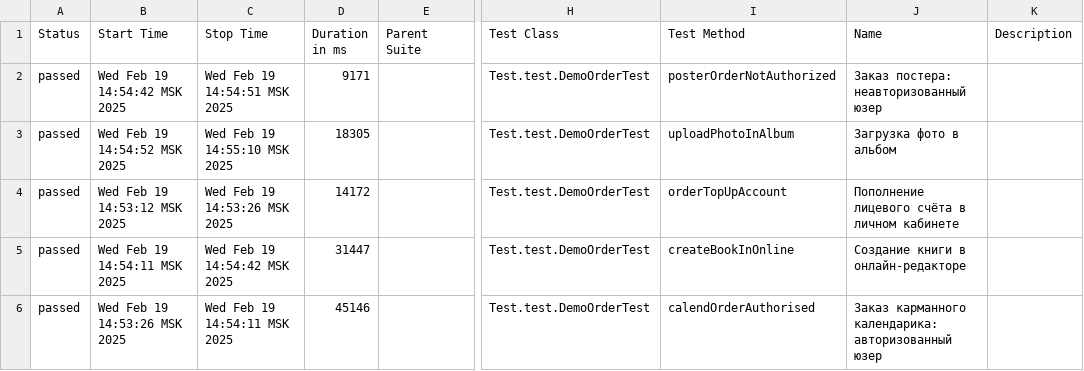
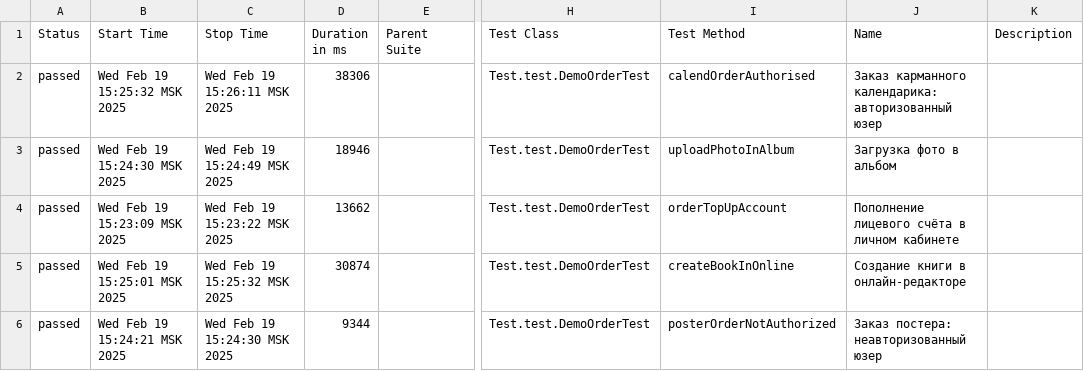
Before and after one commit to MariamPetr/allure-reports-for-web, a CSV file: web-master/allure-maven-plugin/data/suites.csv, drawn as a sheet; only a part is shown, gaps mark what is left out; the diff names each change by its address in the sheet, - before the commit and + after, or states it on an @@ line.

Commit message:
Web Allure Report - master

```diff
--- a/web-master/allure-maven-plugin/data/suites.csv
+++ b/web-master/allure-maven-plugin/data/suites.csv
-B2 (Start Time): Wed Feb 19 14:54:42 MSK 2025
+B2 (Start Time): Wed Feb 19 15:25:32 MSK 2025
-C2 (Stop Time): Wed Feb 19 14:54:51 MSK 2025
+C2 (Stop Time): Wed Feb 19 15:26:11 MSK 2025
-D2 (Duration in ms): 9171
+D2 (Duration in ms): 38306
-I2 (Test Method): posterOrderNotAuthorized
+I2 (Test Method): calendOrderAuthorised
-J2 (Name): Заказ постера: неавторизованный юзер
+J2 (Name): Заказ карманного календарика: авторизованный юзер
-B3 (Start Time): Wed Feb 19 14:54:52 MSK 2025
+B3 (Start Time): Wed Feb 19 15:24:30 MSK 2025
-C3 (Stop Time): Wed Feb 19 14:55:10 MSK 2025
+C3 (Stop Time): Wed Feb 19 15:24:49 MSK 2025
-D3 (Duration in ms): 18305
+D3 (Duration in ms): 18946
-B4 (Start Time): Wed Feb 19 14:53:12 MSK 2025
+B4 (Start Time): Wed Feb 19 15:23:09 MSK 2025
-C4 (Stop Time): Wed Feb 19 14:53:26 MSK 2025
+C4 (Stop Time): Wed Feb 19 15:23:22 MSK 2025
-D4 (Duration in ms): 14172
+D4 (Duration in ms): 13662
-B5 (Start Time): Wed Feb 19 14:54:11 MSK 2025
+B5 (Start Time): Wed Feb 19 15:25:01 MSK 2025
-C5 (Stop Time): Wed Feb 19 14:54:42 MSK 2025
+C5 (Stop Time): Wed Feb 19 15:25:32 MSK 2025
-D5 (Duration in ms): 31447
+D5 (Duration in ms): 30874
-B6 (Start Time): Wed Feb 19 14:53:26 MSK 2025
+B6 (Start Time): Wed Feb 19 15:24:21 MSK 2025
-C6 (Stop Time): Wed Feb 19 14:54:11 MSK 2025
+C6 (Stop Time): Wed Feb 19 15:24:30 MSK 2025
-D6 (Duration in ms): 45146
+D6 (Duration in ms): 9344
-I6 (Test Method): calendOrderAuthorised
+I6 (Test Method): posterOrderNotAuthorized
-J6 (Name): Заказ карманного календарика: авторизованный юзер
+J6 (Name): Заказ постера: неавторизованный юзер
```
Also changed, not shown: 22 other files.
